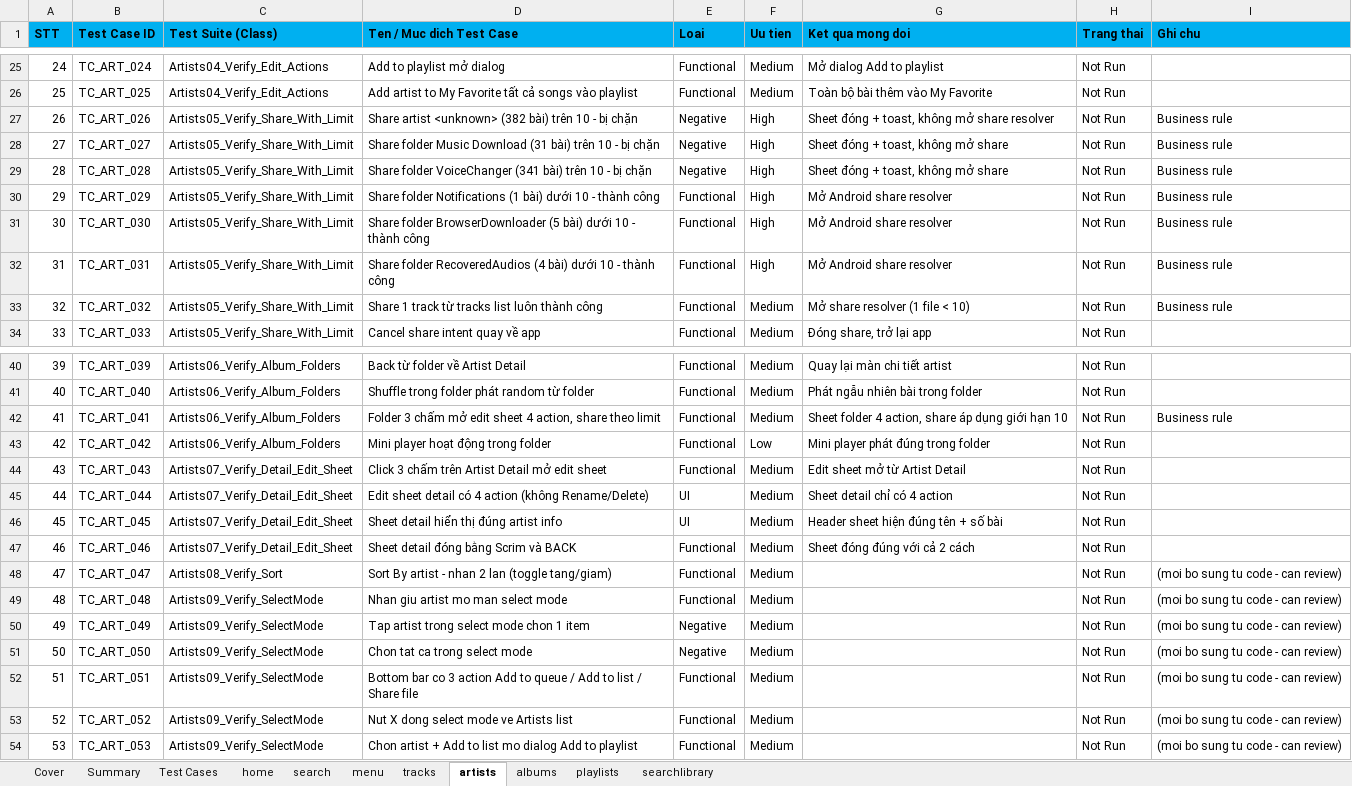
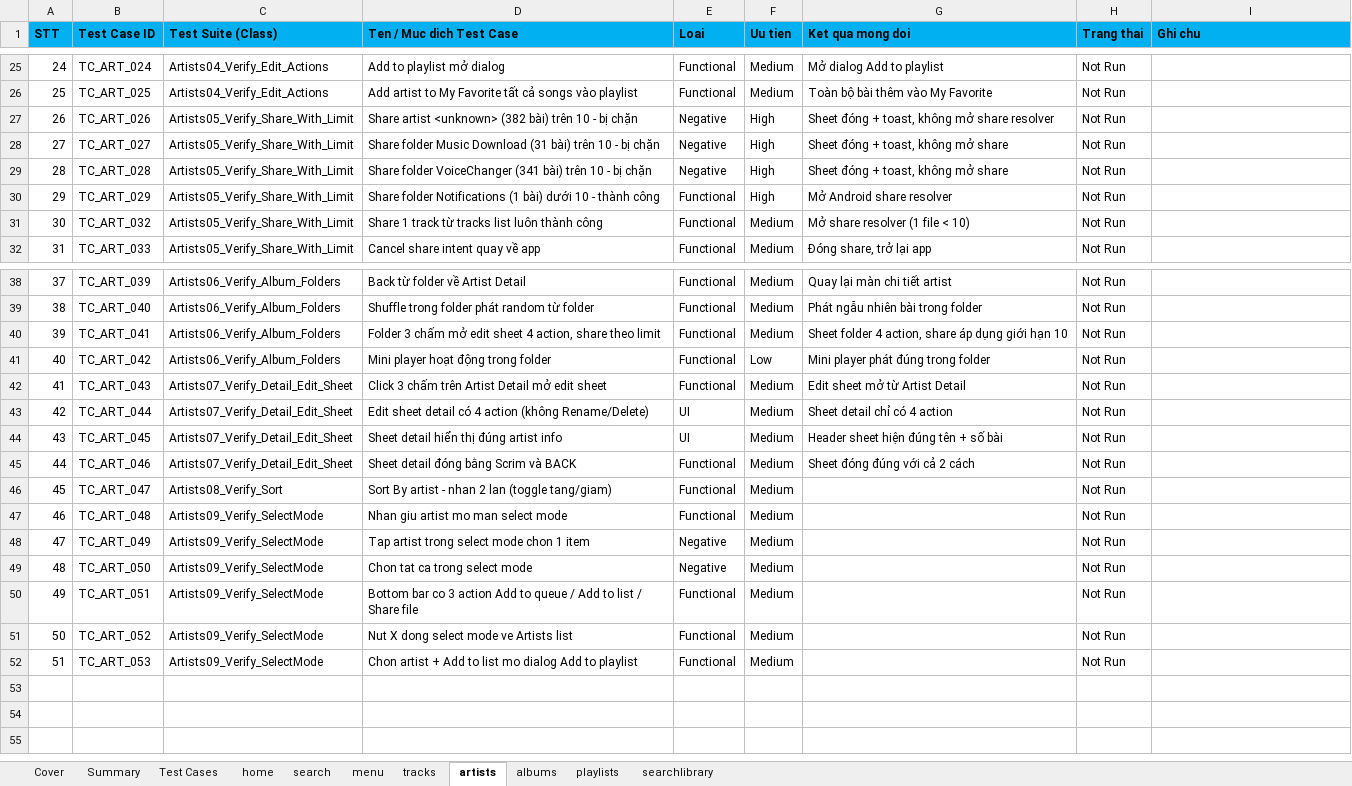
Before and after one commit to Phongnc23/MusicDownloader_New_Automation, an Excel workbook: docs/testcases/Music_Downloader_AllTestCases.xlsx, sheet artists, drawn as a sheet; only a part is shown, gaps mark what is left out; values as stored, in another font and other column widths than the file's, no borders; removed rows and columns are numbered as before the commit, all else as after; the diff names each change by its address in the sheet, - before the commit and + after, or states it on an @@ line.

```diff
--- a/docs/testcases/Music_Downloader_AllTestCases.xlsx (sheet artists)
+++ b/docs/testcases/Music_Downloader_AllTestCases.xlsx (sheet artists)
-I27:I30 (Ghi chu): Business rule
+I27:I30 (Ghi chu): (empty)
-row 31: 30 | TC_ART_030 | Artists05_Verify_Share_With_Limit | Share folder BrowserDownloader (5 bài) dưới 10 - thành công | Functional | High | Mở Android share resolver | Not Run | Business rule
-row 32: 31 | TC_ART_031 | Artists05_Verify_Share_With_Limit | Share folder RecoveredAudios (4 bài) dưới 10 - thành công | Functional | High | Mở Android share resolver | Not Run | Business rule
@@ column A (STT) renumbered from row 31 down @@
-I31 (Ghi chu): Business rule
+I31 (Ghi chu): (empty)
-I40 (Ghi chu): Business rule
+I40 (Ghi chu): (empty)
-I46:I52 (Ghi chu): (moi bo sung tu code - can review)
+I46:I52 (Ghi chu): (empty)
```
Also changed, not shown: sheet Test Cases, sheet menu, sheet Summary, sheet albums, sheet tracks, sheet home, 2 more sheets, 2 other files.
